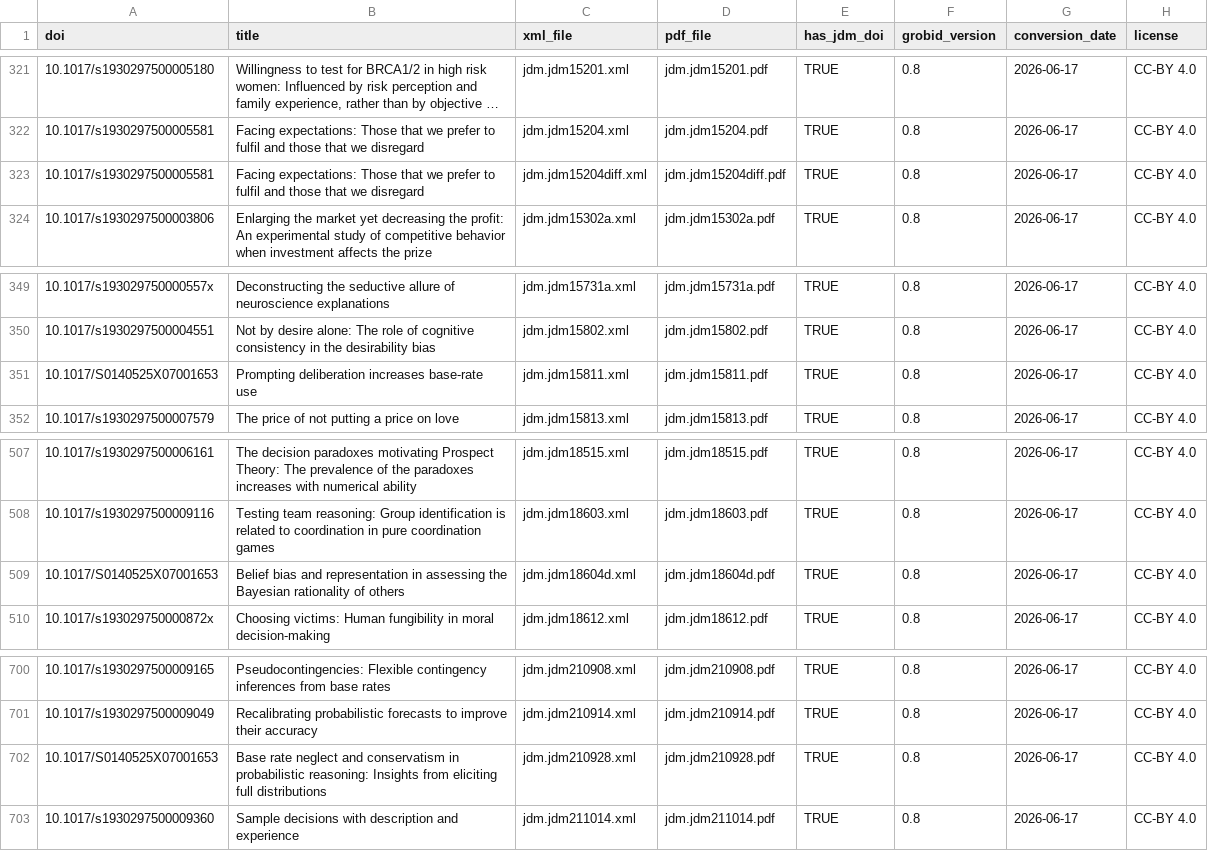
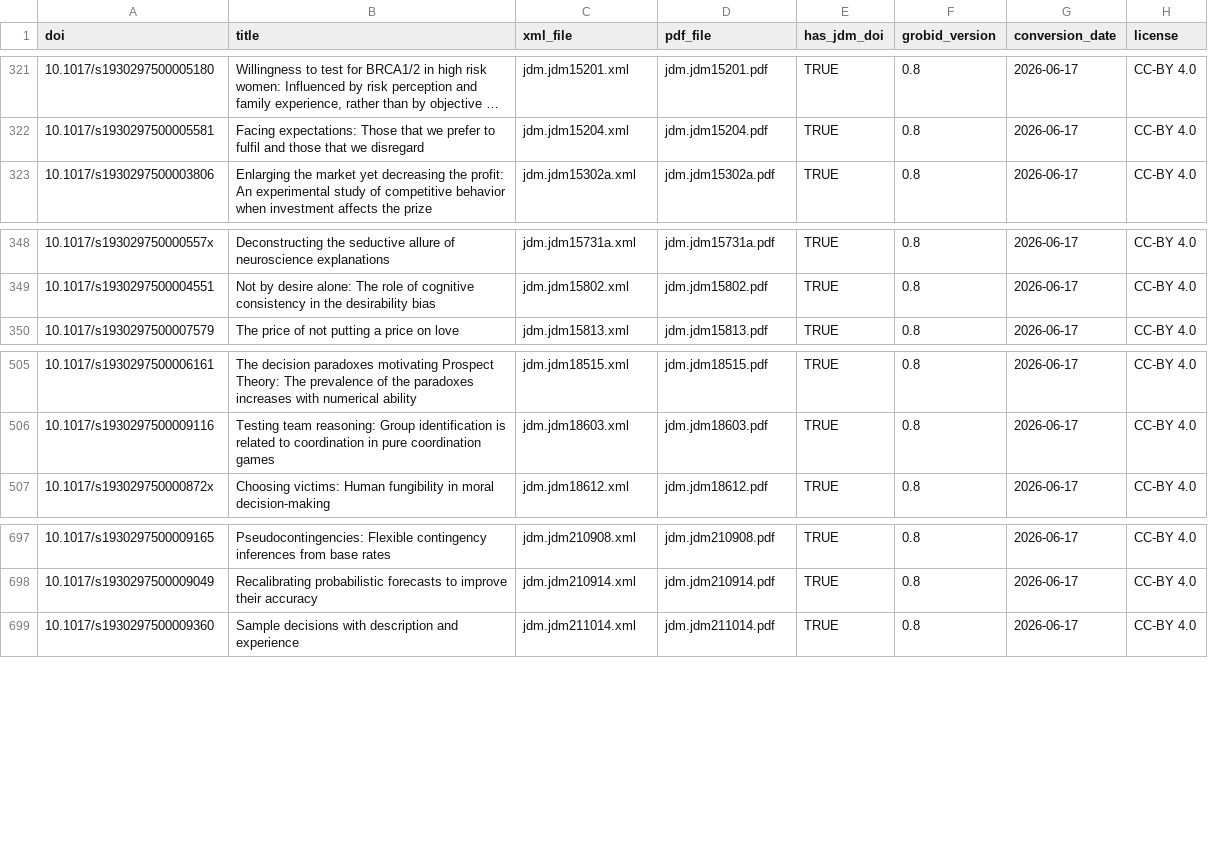
Before and after one commit to orbitalronin94/RONIN-IA, a CSV file: data/datasets/candidates/scienceverse-fulltext/jdm/eligible-manifest.csv, drawn as a sheet; only a part is shown, gaps mark what is left out; long unchanged cells end in …; the diff names each change by its address in the sheet, - before the commit and + after, or states it on an @@ line.

```diff
--- a/data/datasets/candidates/scienceverse-fulltext/jdm/eligible-manifest.csv
+++ b/data/datasets/candidates/scienceverse-fulltext/jdm/eligible-manifest.csv
-row 323: 10.1017/s1930297500005581 | Facing expectations: Those that we prefer to fulfil and those that we disregard | jdm.jdm15204diff.xml | jdm.jdm15204diff.pdf | TRUE | 0.8 | 2026-06-17 | CC-BY 4.0
-row 351: 10.1017/S0140525X07001653 | Prompting deliberation increases base-rate use | jdm.jdm15811.xml | jdm.jdm15811.pdf | TRUE | 0.8 | 2026-06-17 | CC-BY 4.0
-row 509: 10.1017/S0140525X07001653 | Belief bias and representation in assessing the Bayesian rationality of others | jdm.jdm18604d.xml | jdm.jdm18604d.pdf | TRUE | 0.8 | 2026-06-17 | CC-BY 4.0
-row 702: 10.1017/S0140525X07001653 | Base rate neglect and conservatism in probabilistic reasoning: Insights from eliciting full distributions | jdm.jdm210928.xml | jdm.jdm210928.pdf | TRUE | 0.8 | 2026-06-17 | CC-BY 4.0
```
Also changed, not shown: 1 other file.
